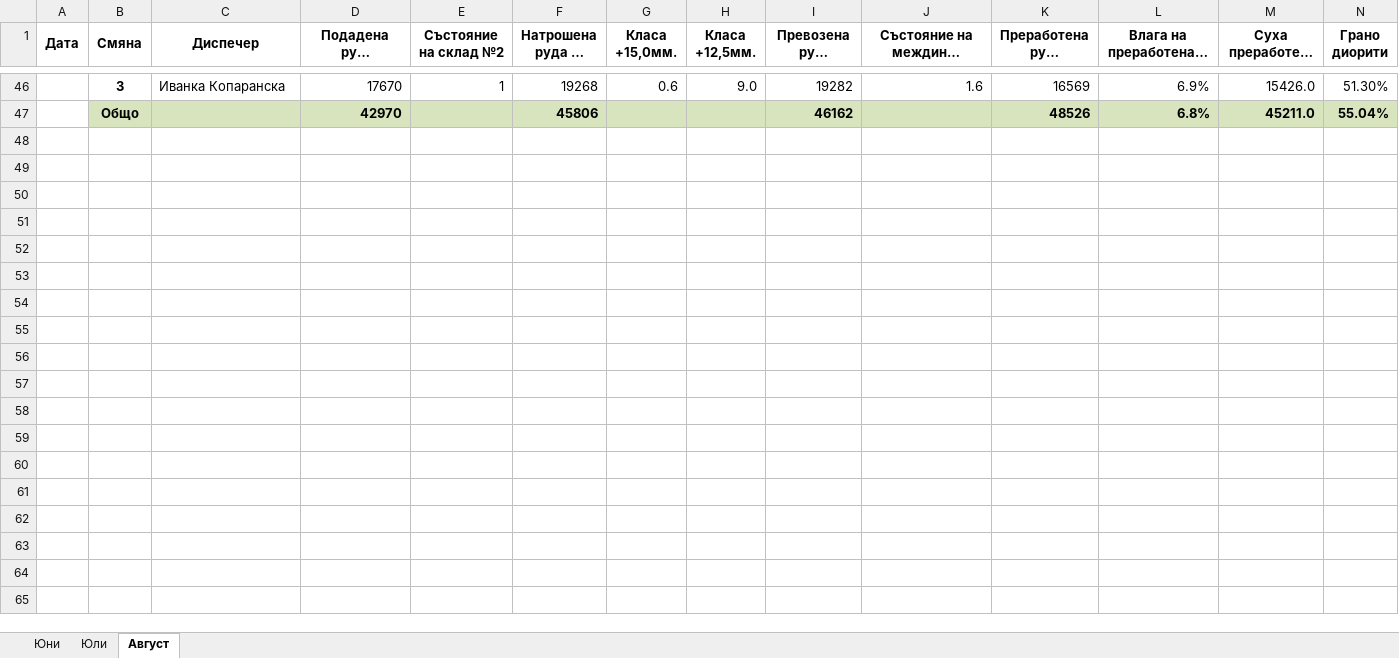
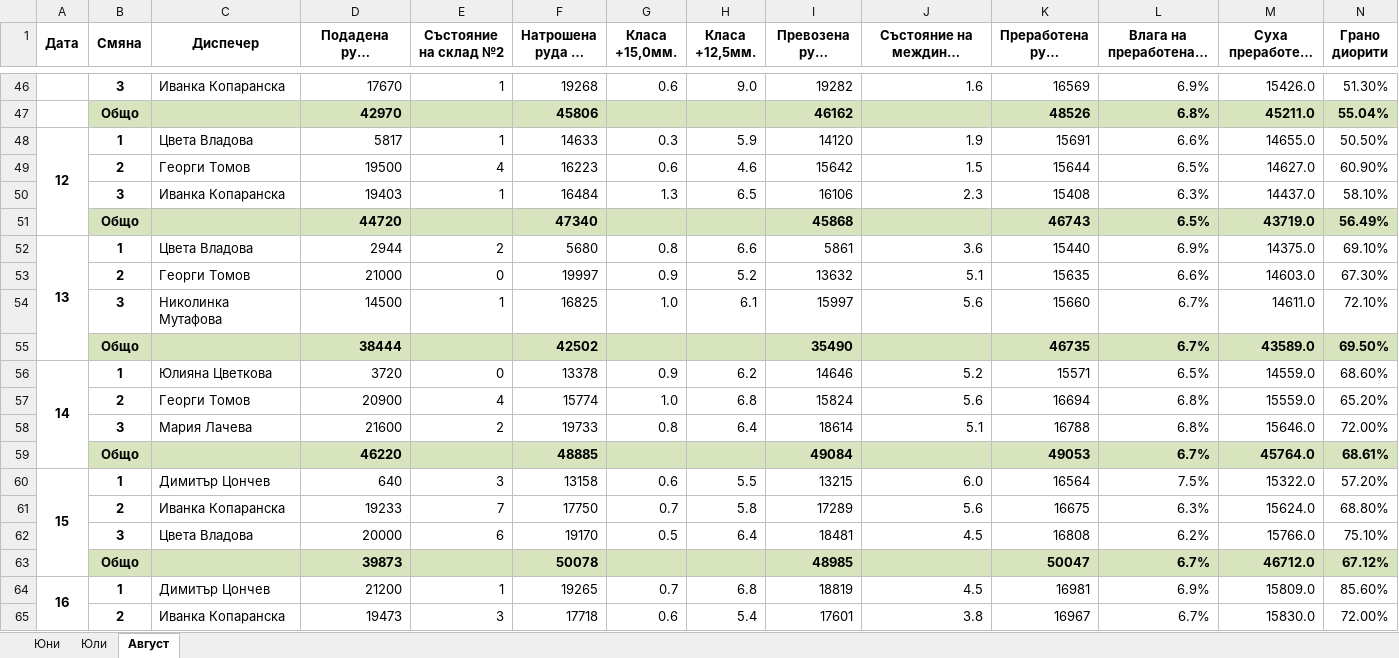
Before and after one commit to Patchino76/ok_db_works, an Excel workbook: dispatchers_rep/Doklad_Dispecheri_2025!.xlsx, sheet Август, drawn as a sheet; only a part is shown, gaps mark what is left out; long unchanged cells end in …; values as stored, in another font and other column widths than the file's, no borders; rows hold the shown columns only; the diff covers the shown part only; the diff names each change by its address in the sheet, - before the commit and + after, or states it on an @@ line.

Commit message:
binning... of data

```diff
--- a/dispatchers_rep/Doklad_Dispecheri_2025!.xlsx (sheet Август)
+++ b/dispatchers_rep/Doklad_Dispecheri_2025!.xlsx (sheet Август)
+row 48: 12 | 1 | Цвета Владова | 5817 | 1 | 14633 | 0.3 | 5.9 | 14120 | 1.9 | 15691 | 6.6% | 14655.0 | 50.50%
+row 49:  | 2 | Георги Томов | 19500 | 4 | 16223 | 0.6 | 4.6 | 15642 | 1.5 | 15644 | 6.5% | 14627.0 | 60.90%
+row 50:  | 3 | Иванка Копаранска | 19403 | 1 | 16484 | 1.3 | 6.5 | 16106 | 2.3 | 15408 | 6.3% | 14437.0 | 58.10%
+row 51:  | Общо |  | 44720 |  | 47340 |  |  | 45868 |  | 46743 | 6.5% | 43719.0 | 56.49%
+row 52: 13 | 1 | Цвета Владова | 2944 | 2 | 5680 | 0.8 | 6.6 | 5861 | 3.6 | 15440 | 6.9% | 14375.0 | 69.10%
+row 53:  | 2 | Георги Томов | 21000 | 0 | 19997 | 0.9 | 5.2 | 13632 | 5.1 | 15635 | 6.6% | 14603.0 | 67.30%
+row 54:  | 3 | Николинка Мутафова | 14500 | 1 | 16825 | 1.0 | 6.1 | 15997 | 5.6 | 15660 | 6.7% | 14611.0 | 72.10%
+row 55:  | Общо |  | 38444 |  | 42502 |  |  | 35490 |  | 46735 | 6.7% | 43589.0 | 69.50%
+row 56: 14 | 1 | Юлияна Цветкова | 3720 | 0 | 13378 | 0.9 | 6.2 | 14646 | 5.2 | 15571 | 6.5% | 14559.0 | 68.60%
+row 57:  | 2 | Георги Томов | 20900 | 4 | 15774 | 1.0 | 6.8 | 15824 | 5.6 | 16694 | 6.8% | 15559.0 | 65.20%
+row 58:  | 3 | Мария Лачева | 21600 | 2 | 19733 | 0.8 | 6.4 | 18614 | 5.1 | 16788 | 6.8% | 15646.0 | 72.00%
+row 59:  | Общо |  | 46220 |  | 48885 |  |  | 49084 |  | 49053 | 6.7% | 45764.0 | 68.61%
+row 60: 15 | 1 | Димитър Цончев | 640 | 3 | 13158 | 0.6 | 5.5 | 13215 | 6.0 | 16564 | 7.5% | 15322.0 | 57.20%
+row 61:  | 2 | Иванка Копаранска | 19233 | 7 | 17750 | 0.7 | 5.8 | 17289 | 5.6 | 16675 | 6.3% | 15624.0 | 68.80%
+row 62:  | 3 | Цвета Владова | 20000 | 6 | 19170 | 0.5 | 6.4 | 18481 | 4.5 | 16808 | 6.2% | 15766.0 | 75.10%
+row 63:  | Общо |  | 39873 |  | 50078 |  |  | 48985 |  | 50047 | 6.7% | 46712.0 | 67.12%
+row 64: 16 | 1 | Димитър Цончев | 21200 | 1 | 19265 | 0.7 | 6.8 | 18819 | 4.5 | 16981 | 6.9% | 15809.0 | 85.60%
+row 65:  | 2 | Иванка Копаранска | 19473 | 3 | 17718 | 0.6 | 5.4 | 17601 | 3.8 | 16967 | 6.7% | 15830.0 | 72.00%
```
Also changed, not shown: 10 added rows elsewhere in this sheet, 51 other files.
